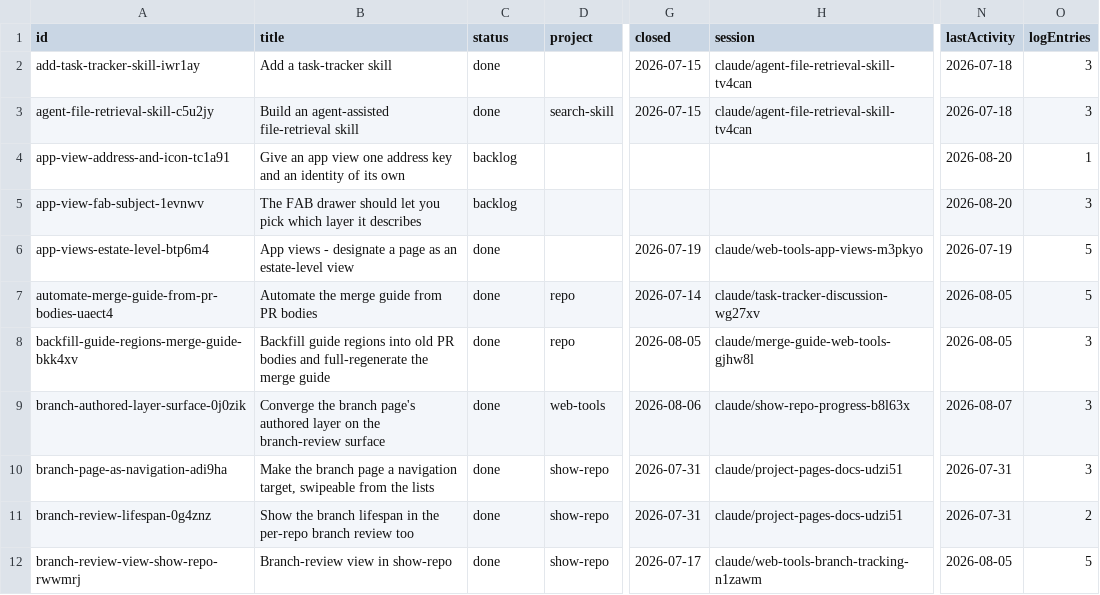
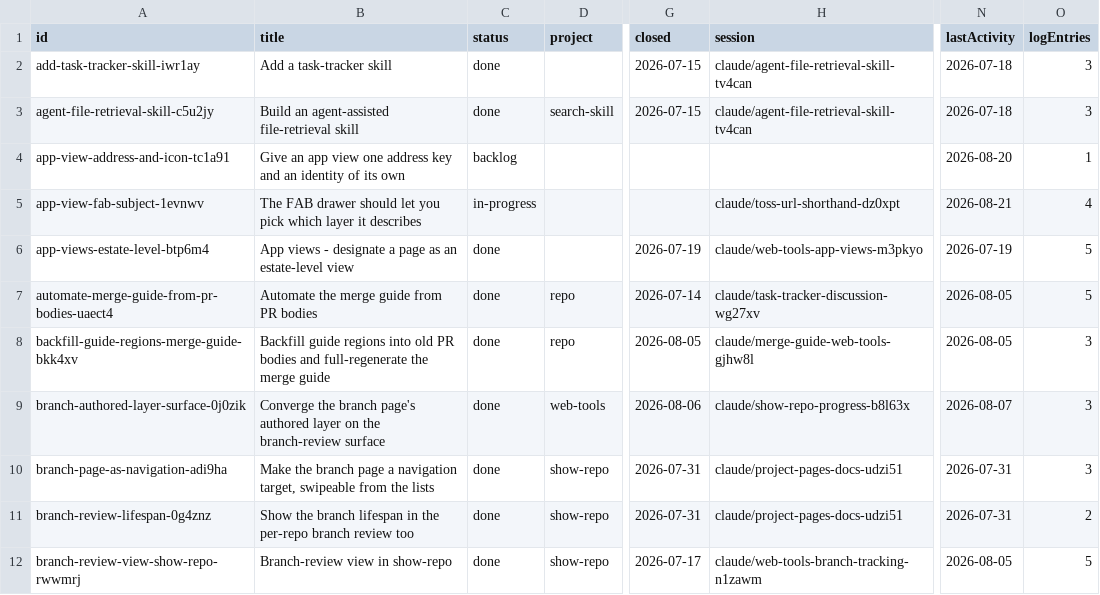
Before and after one commit to mehrlander/WebTools, a CSV file: tracker/board.csv, drawn as a sheet; only a part is shown, gaps mark what is left out; the diff names each change by its address in the sheet, - before the commit and + after, or states it on an @@ line.

```diff
--- a/tracker/board.csv
+++ b/tracker/board.csv
-C5 (status): backlog
+C5 (status): in-progress
-H5 (session): (empty)
+H5 (session): claude/toss-url-shorthand-dz0xpt
-N5 (lastActivity): 2026-08-20
+N5 (lastActivity): 2026-08-21
-O5 (logEntries): 3
+O5 (logEntries): 4
```
Also changed, not shown: 2 other files.
